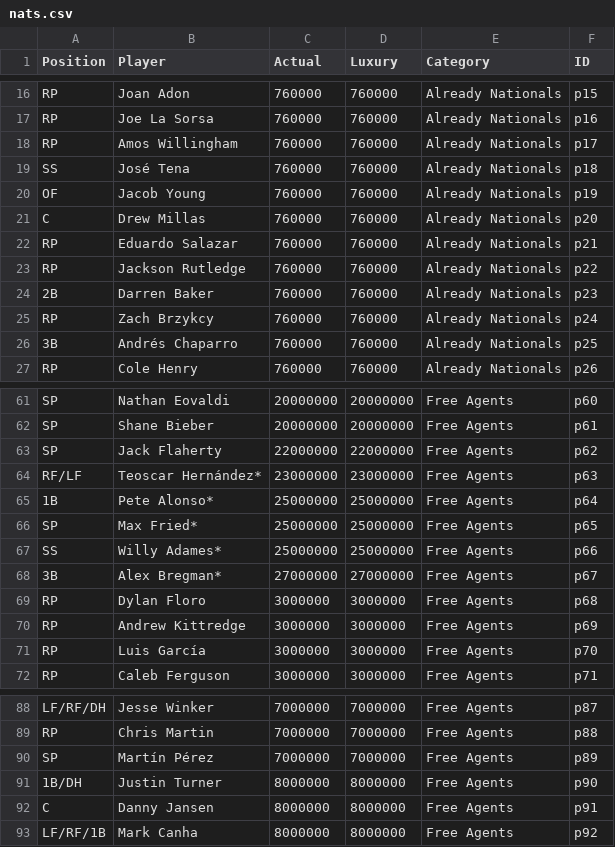
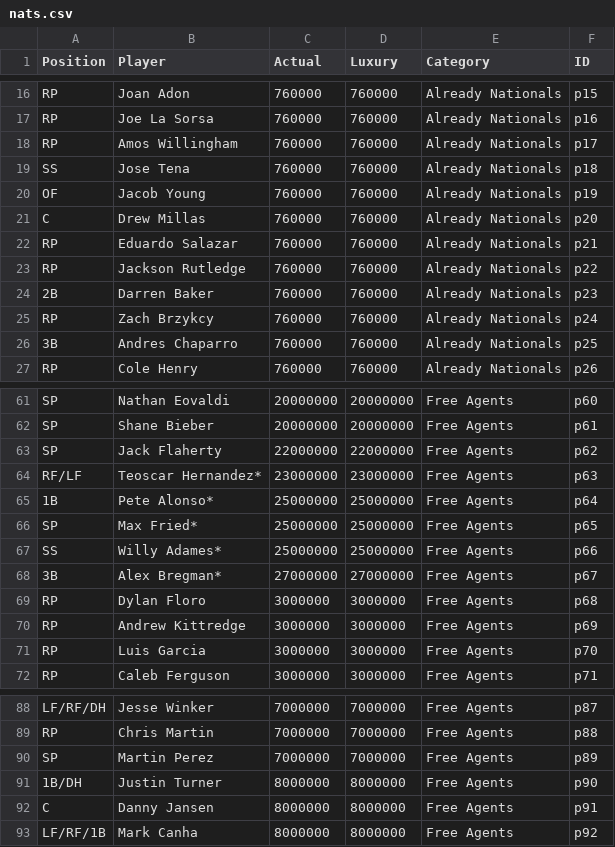
Before and after one commit to jamesohara08/NatsGMProject, a CSV file: nats.csv, drawn as a sheet; only a part is shown, gaps mark what is left out; the diff covers the shown part only; the diff names each change by its address in the sheet, - before the commit and + after, or states it on an @@ line.

```diff
--- a/nats.csv
+++ b/nats.csv
-B19 (Player): José Tena
+B19 (Player): Jose Tena
-B26 (Player): Andrés Chaparro
+B26 (Player): Andres Chaparro
-B64 (Player): Teoscar Hernández*
+B64 (Player): Teoscar Hernandez*
-B71 (Player): Luis García
+B71 (Player): Luis Garcia
-B90 (Player): Martín Pérez
+B90 (Player): Martin Perez
```
Also changed, not shown: 10 edited cells elsewhere in this file.
